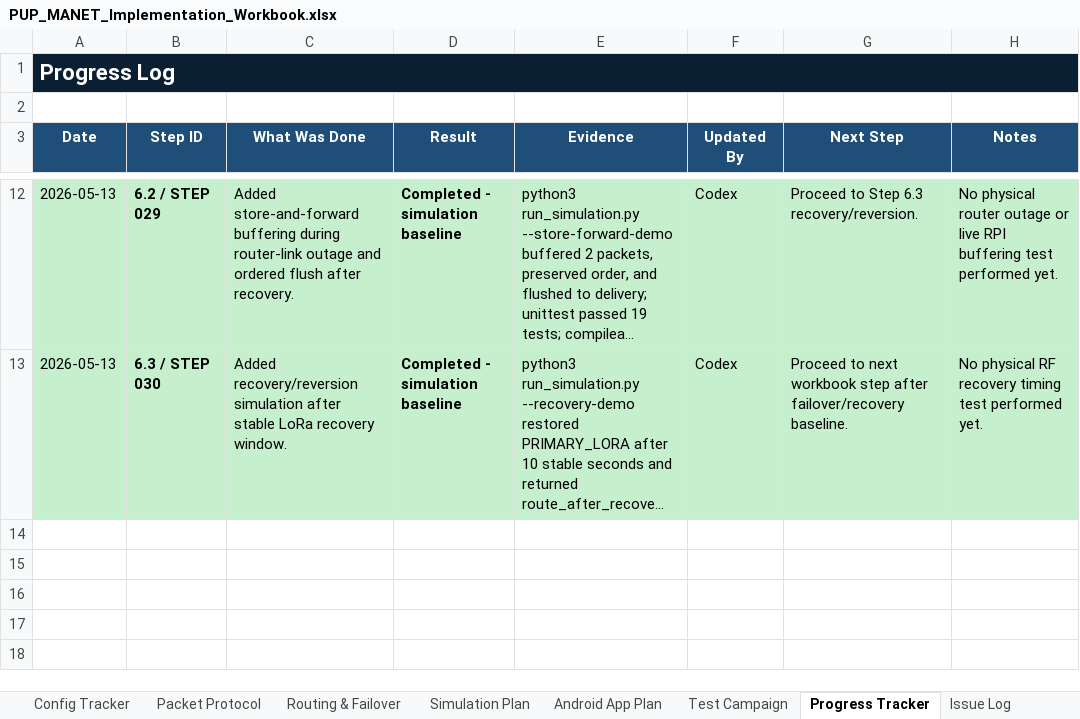
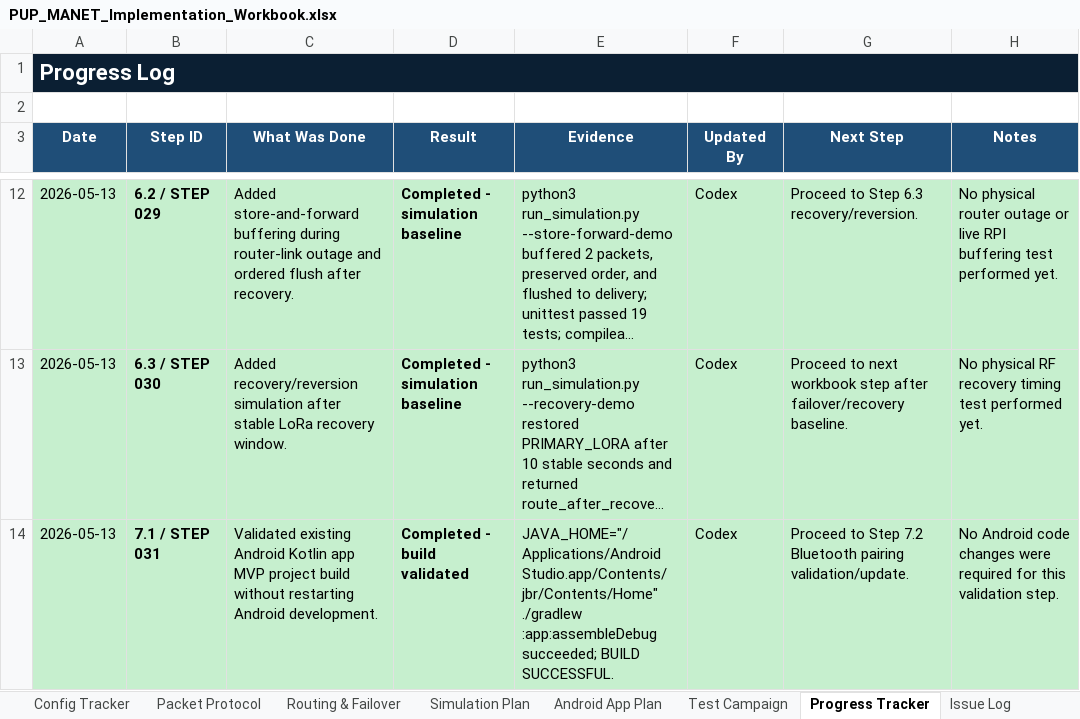
Before and after one commit to pagibetech/pup-manet-emergency-messaging, an Excel workbook: docs/workbook/PUP_MANET_Implementation_Workbook.xlsx, sheet Progress Tracker, drawn as a sheet; only a part is shown, gaps mark what is left out; long unchanged cells end in …; values as stored, in another font and other column widths than the file's, no borders; the diff names each change by its address in the sheet, - before the commit and + after, or states it on an @@ line.

Commit message:
Validate Android project build

```diff
--- a/docs/workbook/PUP_MANET_Implementation_Workbook.xlsx (sheet Progress Tracker)
+++ b/docs/workbook/PUP_MANET_Implementation_Workbook.xlsx (sheet Progress Tracker)
+row 14: 2026-05-13 | 7.1 / STEP 031 | Validated existing Android Kotlin app MVP project build without restarting Android development. | Completed - build validated | JAVA_HOME="/Applications/Android Studio.app/Contents/jbr/Contents/Home" ./gradlew :app:assembleDebug succeeded; BUILD SUCCESSFUL. | Codex | Proceed to Step 7.2 Bluetooth pairing validation/update. | No Android code changes were required for this validation step.
```
Also changed, not shown: sheet Detailed Steps, sheet Dashboard, 1 other file.
